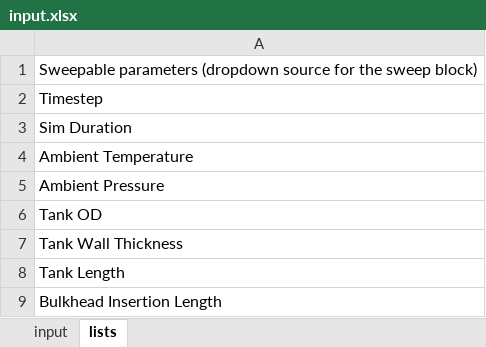
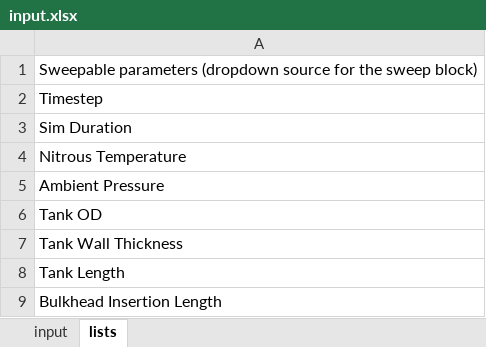
Before and after one commit to mattricchiuti/liquid-engine-sim, an Excel workbook: input.xlsx, sheet lists, drawn as a sheet; only a part is shown; values as stored, in another font and other column widths than the file's, no borders; the diff names each change by its address in the sheet, - before the commit and + after, or states it on an @@ line.

Commit message:
Sweep list: Ambient Temperature -> Nitrous Temperature

```diff
--- a/input.xlsx (sheet lists)
+++ b/input.xlsx (sheet lists)
-A4: Ambient Temperature
+A4: Nitrous Temperature
```
